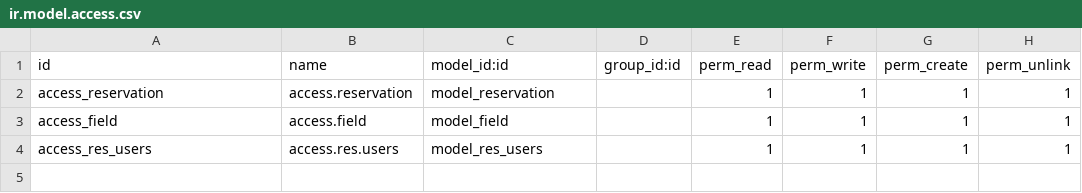
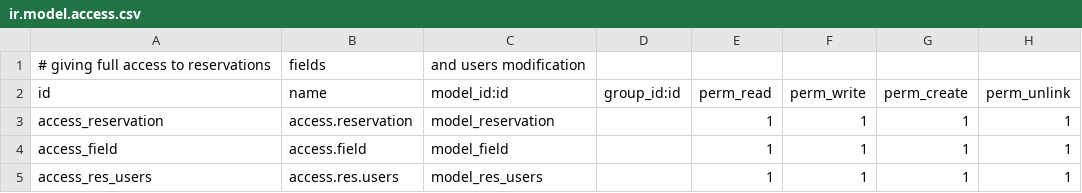
Before and after one commit to abdozawia20/FFZAS, a CSV file: FFZAS_base/security/ir.model.access.csv, drawn as a sheet; the diff names each change by its address in the sheet, - before the commit and + after, or states it on an @@ line.

Commit message:
- added documentation to the code base

```diff
--- a/FFZAS_base/security/ir.model.access.csv
+++ b/FFZAS_base/security/ir.model.access.csv
+row 1: # giving full access to reservations | fields | and users modification
```
Also changed, not shown: 5 other files.
